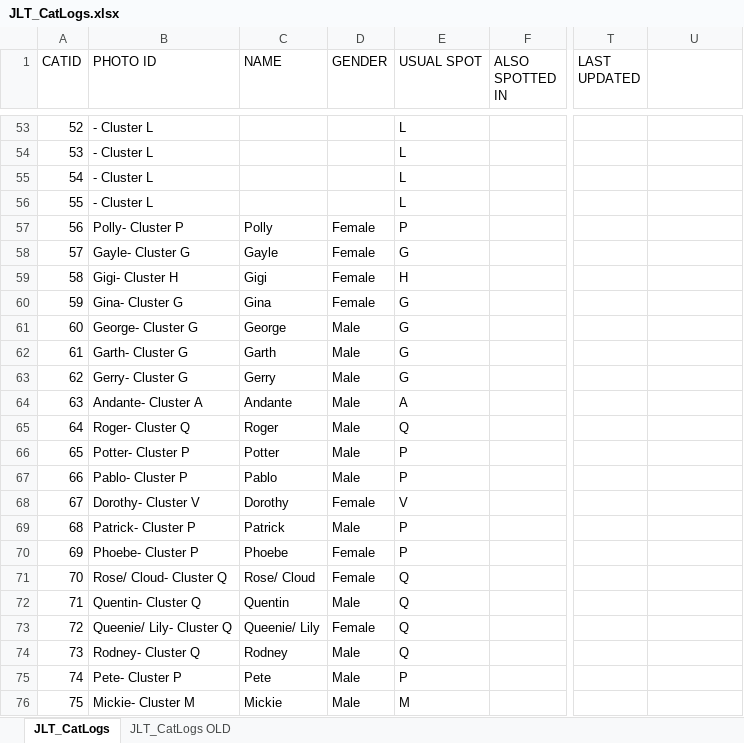
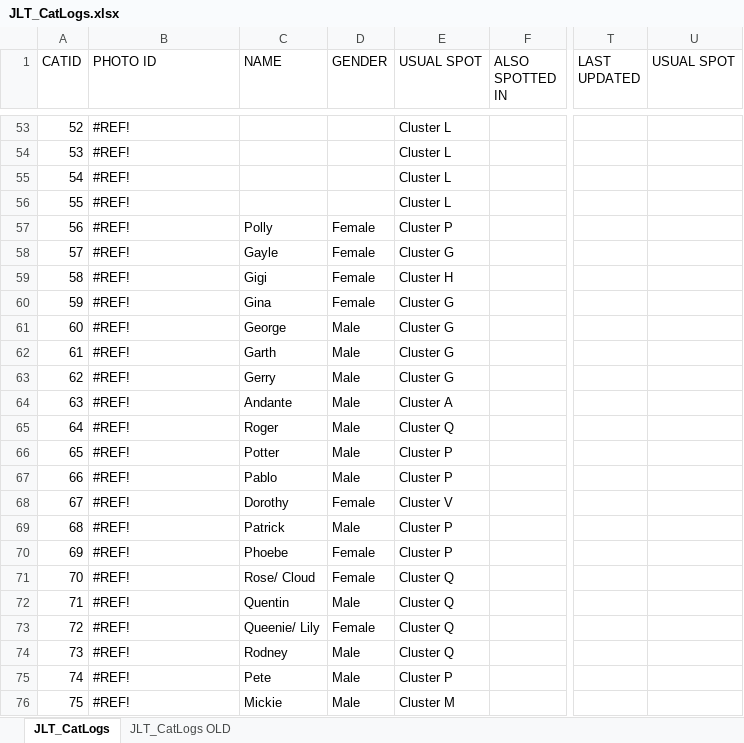
Before and after one commit to SudhenduP/jlt-cat-tnr, an Excel workbook: data/JLT_CatLogs.xlsx, sheet JLT_CatLogs, drawn as a sheet; only a part is shown, gaps mark what is left out; values as stored, in another font and other column widths than the file's, no cell formats; conditional formats not drawn; the diff covers the shown part only; the diff names each change by its address in the sheet, - before the commit and + after, or states it on an @@ line.

```diff
--- a/data/JLT_CatLogs.xlsx (sheet JLT_CatLogs)
+++ b/data/JLT_CatLogs.xlsx (sheet JLT_CatLogs)
-U1: (empty)
+U1: USUAL SPOT
-B53:B56 (PHOTO ID): - Cluster L
+B53:B56 (PHOTO ID): #REF!
-E53:E56 (USUAL SPOT): L
+E53:E56 (USUAL SPOT): Cluster L
-B57 (PHOTO ID): Polly- Cluster P
+B57 (PHOTO ID): #REF!
-E57 (USUAL SPOT): P
+E57 (USUAL SPOT): Cluster P
-B58 (PHOTO ID): Gayle- Cluster G
+B58 (PHOTO ID): #REF!
-E58 (USUAL SPOT): G
+E58 (USUAL SPOT): Cluster G
-B59 (PHOTO ID): Gigi- Cluster H
+B59 (PHOTO ID): #REF!
-E59 (USUAL SPOT): H
+E59 (USUAL SPOT): Cluster H
-B60 (PHOTO ID): Gina- Cluster G
+B60 (PHOTO ID): #REF!
-E60:E63 (USUAL SPOT): G
+E60:E63 (USUAL SPOT): Cluster G
-B61 (PHOTO ID): George- Cluster G
+B61 (PHOTO ID): #REF!
-B62 (PHOTO ID): Garth- Cluster G
+B62 (PHOTO ID): #REF!
-B63 (PHOTO ID): Gerry- Cluster G
+B63 (PHOTO ID): #REF!
-B64 (PHOTO ID): Andante- Cluster A
+B64 (PHOTO ID): #REF!
-E64 (USUAL SPOT): A
+E64 (USUAL SPOT): Cluster A
-B65 (PHOTO ID): Roger- Cluster Q
+B65 (PHOTO ID): #REF!
-E65 (USUAL SPOT): Q
+E65 (USUAL SPOT): Cluster Q
-B66 (PHOTO ID): Potter- Cluster P
+B66 (PHOTO ID): #REF!
-E66:E67 (USUAL SPOT): P
+E66:E67 (USUAL SPOT): Cluster P
-B67 (PHOTO ID): Pablo- Cluster P
+B67 (PHOTO ID): #REF!
-B68 (PHOTO ID): Dorothy- Cluster V
+B68 (PHOTO ID): #REF!
-E68 (USUAL SPOT): V
+E68 (USUAL SPOT): Cluster V
-B69 (PHOTO ID): Patrick- Cluster P
+B69 (PHOTO ID): #REF!
-E69:E70 (USUAL SPOT): P
+E69:E70 (USUAL SPOT): Cluster P
-B70 (PHOTO ID): Phoebe- Cluster P
+B70 (PHOTO ID): #REF!
-B71 (PHOTO ID): Rose/ Cloud- Cluster Q
+B71 (PHOTO ID): #REF!
-E71:E74 (USUAL SPOT): Q
+E71:E74 (USUAL SPOT): Cluster Q
-B72 (PHOTO ID): Quentin- Cluster Q
+B72 (PHOTO ID): #REF!
-B73 (PHOTO ID): Queenie/ Lily- Cluster Q
+B73 (PHOTO ID): #REF!
-B74 (PHOTO ID): Rodney- Cluster Q
+B74 (PHOTO ID): #REF!
-B75 (PHOTO ID): Pete- Cluster P
+B75 (PHOTO ID): #REF!
-E75 (USUAL SPOT): P
+E75 (USUAL SPOT): Cluster P
-B76 (PHOTO ID): Mickie- Cluster M
+B76 (PHOTO ID): #REF!
-E76 (USUAL SPOT): M
+E76 (USUAL SPOT): Cluster M
```
Also changed, not shown: 341 edited cells elsewhere in this sheet, cell formats.
